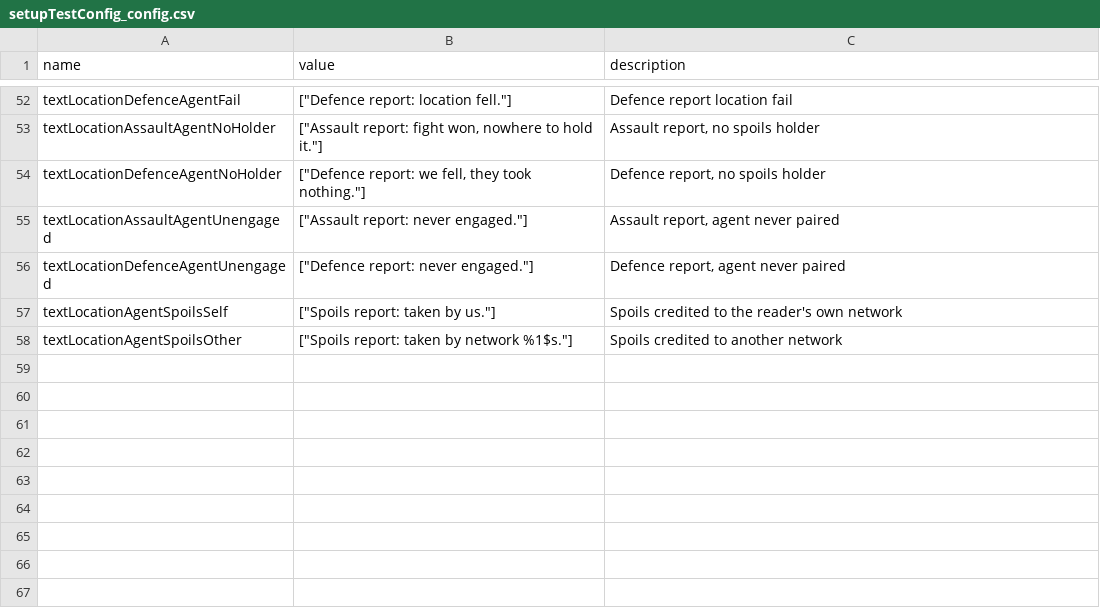
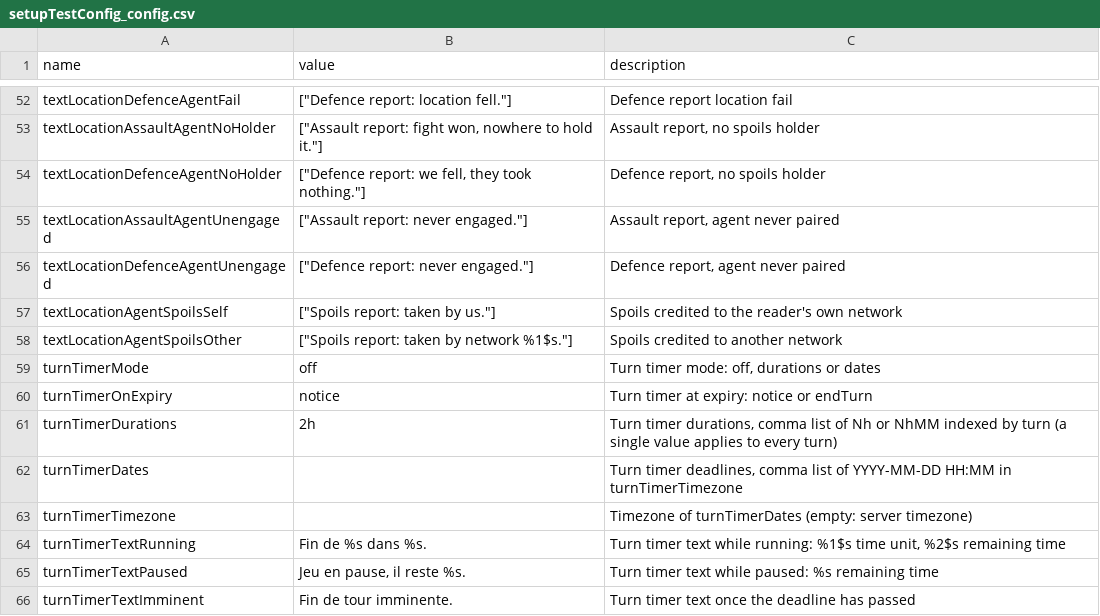
Before and after one commit to Edward-Croc/RPGConquestGame, a CSV file: var/csv/setupTestConfig_config.csv, drawn as a sheet; only a part is shown, gaps mark what is left out.

Commit message:
feat: add an end-of-turn timer with pause and auto-fire
Durations or dates modes with their own state in mechanics, MJ commands in the sidebar, and an optional auto-fire from the MJ's open tab.
An end of turn is now claimed atomically against the turn and step its form was rendered at, so two triggers never resolve twice.
configuration.php casts a NULL config value before htmlspecialchars, which the empty timer keys exposed.

```diff
--- a/var/csv/setupTestConfig_config.csv
+++ b/var/csv/setupTestConfig_config.csv
@@ -58 +58,9 @@
 "textLocationAgentSpoilsOther","[""Spoils report: taken by network %1$s.""]","Spoils credited to another network"
+"turnTimerMode","off","Turn timer mode: off, durations or dates"
+"turnTimerOnExpiry","notice","Turn timer at expiry: notice or endTurn"
+"turnTimerDurations","2h","Turn timer durations, comma list of Nh or NhMM indexed by turn (a single value applies to every turn)"
+"turnTimerDates","","Turn timer deadlines, comma list of YYYY-MM-DD HH:MM in turnTimerTimezone"
+"turnTimerTimezone","","Timezone of turnTimerDates (empty: server timezone)"
+"turnTimerTextRunning","Fin de %s dans %s.","Turn timer text while running: %1$s time unit, %2$s remaining time"
+"turnTimerTextPaused","Jeu en pause, il reste %s.","Turn timer text while paused: %s remaining time"
+"turnTimerTextImminent","Fin de tour imminente.","Turn timer text once the deadline has passed"
```
Also changed, not shown: 13 other files.
